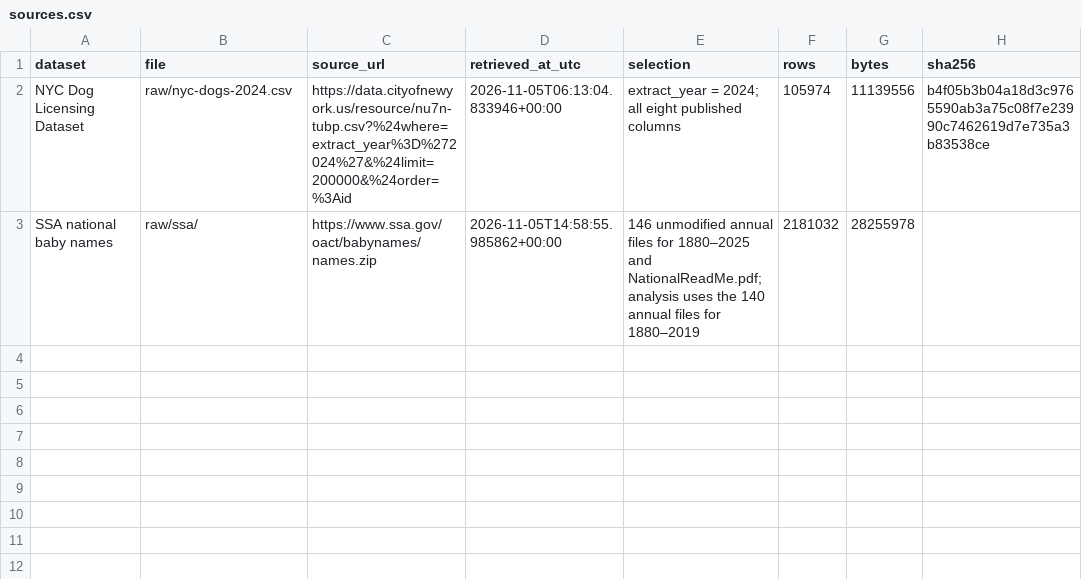
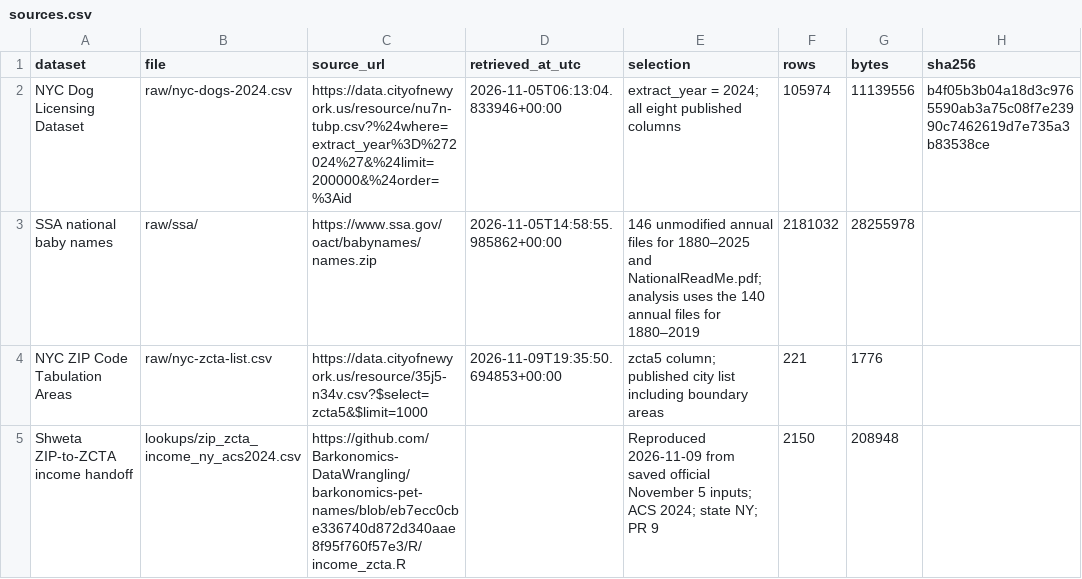
Before and after one commit to Barkonomics-DataWrangling/barkonomics-pet-names, a CSV file: data/sources.csv, drawn as a sheet; the diff names each change by its address in the sheet, - before the commit and + after, or states it on an @@ line.

Commit message:
data: select NYC areas for income comparisons
Use the approved published city ZCTA list, accepting boundary overlap, and Shweta's reproduced income handoff. Retain 92,547 dogs including the 364 capped-income cases, report 380 exclusions, and use the same selected dogs for both counting-unit comparisons. Preserve the broader dog/name handoff. All 28 saved-file checks pass.

Refs: #1
Spike: dog-baby-name-data

```diff
--- a/data/sources.csv
+++ b/data/sources.csv
+row 4: NYC ZIP Code Tabulation Areas | raw/nyc-zcta-list.csv | https://data.cityofnewyork.us/resource/35j5-n34v.csv?$select=zcta5&$limit=1000 | 2026-11-09T19:35:50.694853+00:00 | zcta5 column; published city list including boundary areas | 221 | 1776
+row 5: Shweta ZIP-to-ZCTA income handoff | lookups/zip_zcta_income_ny_acs2024.csv | https://github.com/Barkonomics-DataWrangling/barkonomics-pet-names/blob/eb7ecc0cbe336740d872d340aae8f95f760f57e3/R/income_zcta.R |  | Reproduced 2026-11-09 from saved official November 5 inputs; ACS 2024; state NY; PR 9 | 2150 | 208948
```
Also changed, not shown: data/derived/matching_by_counting_unit.csv, data/derived/stage_counts.csv, 14 other files.
